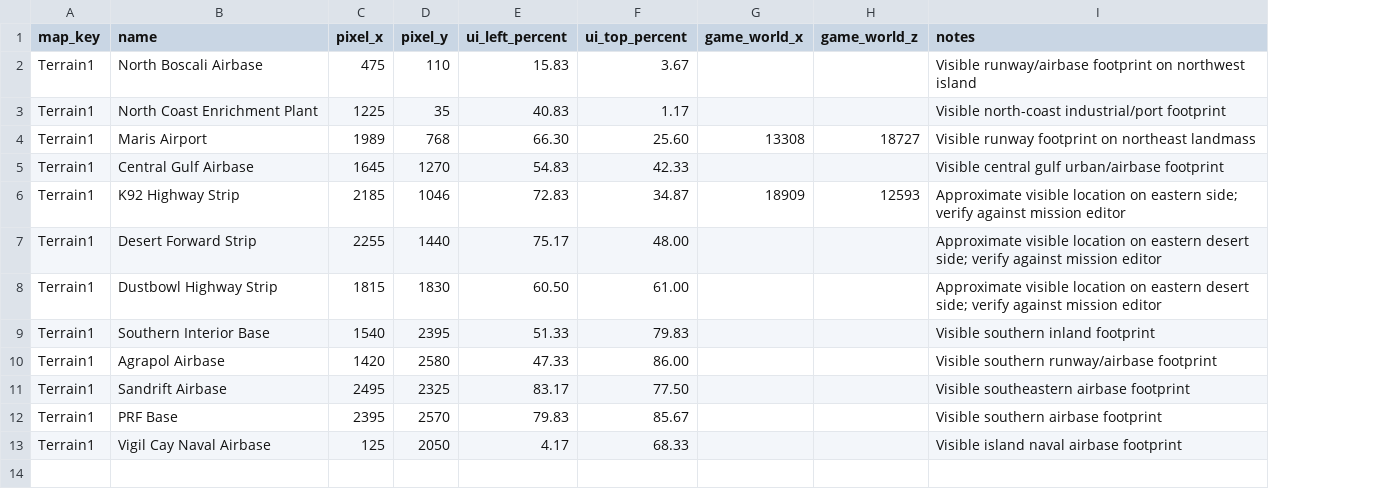
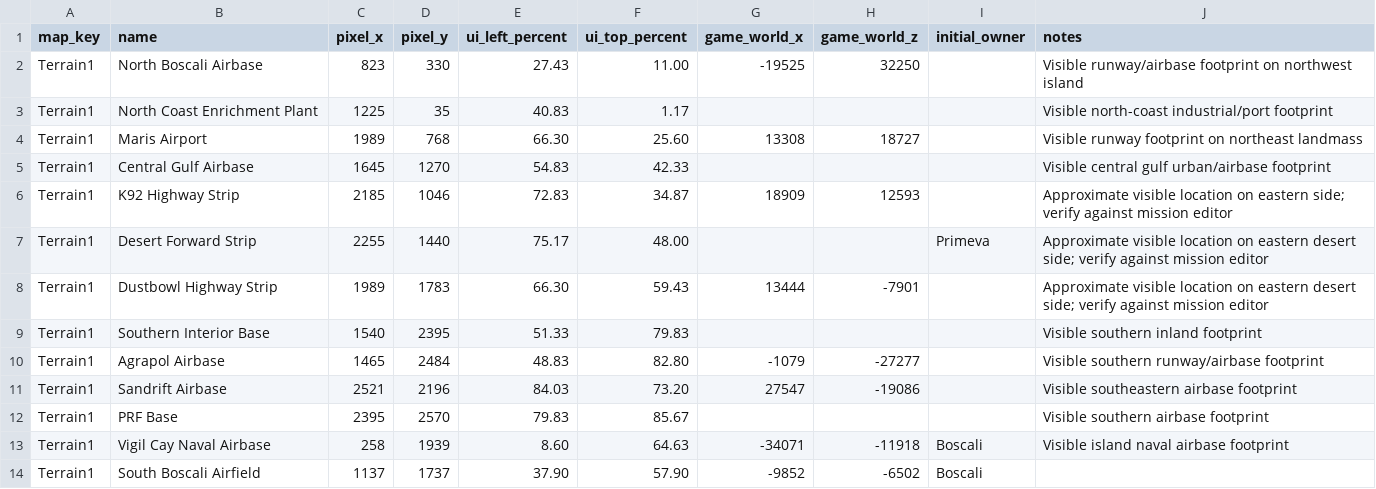
Before and after one commit to murdockpeter/nuclear_option_campaign, a CSV file: data/heartland_pixel_locations.csv, drawn as a sheet; the diff names each change by its address in the sheet, - before the commit and + after, or states it on an @@ line.

```diff
--- a/data/heartland_pixel_locations.csv
+++ b/data/heartland_pixel_locations.csv
+column I (initial_owner), rows 7-13: Primeva |  |  |  |  |  | Boscali
-C2 (pixel_x): 475
+C2 (pixel_x): 823
-D2 (pixel_y): 110
+D2 (pixel_y): 330
-E2 (ui_left_percent): 15.83
+E2 (ui_left_percent): 27.43
-F2 (ui_top_percent): 3.67
+F2 (ui_top_percent): 11.00
-G2 (game_world_x): (empty)
+G2 (game_world_x): -19525
-H2 (game_world_z): (empty)
+H2 (game_world_z): 32250
-C8 (pixel_x): 1815
+C8 (pixel_x): 1989
-D8 (pixel_y): 1830
+D8 (pixel_y): 1783
-E8 (ui_left_percent): 60.50
+E8 (ui_left_percent): 66.30
-F8 (ui_top_percent): 61.00
+F8 (ui_top_percent): 59.43
-G8 (game_world_x): (empty)
+G8 (game_world_x): 13444
-H8 (game_world_z): (empty)
+H8 (game_world_z): -7901
-C10 (pixel_x): 1420
+C10 (pixel_x): 1465
-D10 (pixel_y): 2580
+D10 (pixel_y): 2484
-E10 (ui_left_percent): 47.33
+E10 (ui_left_percent): 48.83
-F10 (ui_top_percent): 86.00
+F10 (ui_top_percent): 82.80
-G10 (game_world_x): (empty)
+G10 (game_world_x): -1079
-H10 (game_world_z): (empty)
+H10 (game_world_z): -27277
-C11 (pixel_x): 2495
+C11 (pixel_x): 2521
-D11 (pixel_y): 2325
+D11 (pixel_y): 2196
-E11 (ui_left_percent): 83.17
+E11 (ui_left_percent): 84.03
-F11 (ui_top_percent): 77.50
+F11 (ui_top_percent): 73.20
-G11 (game_world_x): (empty)
+G11 (game_world_x): 27547
-H11 (game_world_z): (empty)
+H11 (game_world_z): -19086
-C13 (pixel_x): 125
+C13 (pixel_x): 258
-D13 (pixel_y): 2050
+D13 (pixel_y): 1939
-E13 (ui_left_percent): 4.17
+E13 (ui_left_percent): 8.60
-F13 (ui_top_percent): 68.33
+F13 (ui_top_percent): 64.63
-G13 (game_world_x): (empty)
+G13 (game_world_x): -34071
-H13 (game_world_z): (empty)
+H13 (game_world_z): -11918
+row 14: Terrain1 | South Boscali Airfield | 1137 | 1737 | 37.90 | 57.90 | -9852 | -6502 | Boscali
```
Also changed, not shown: 7 other files.
